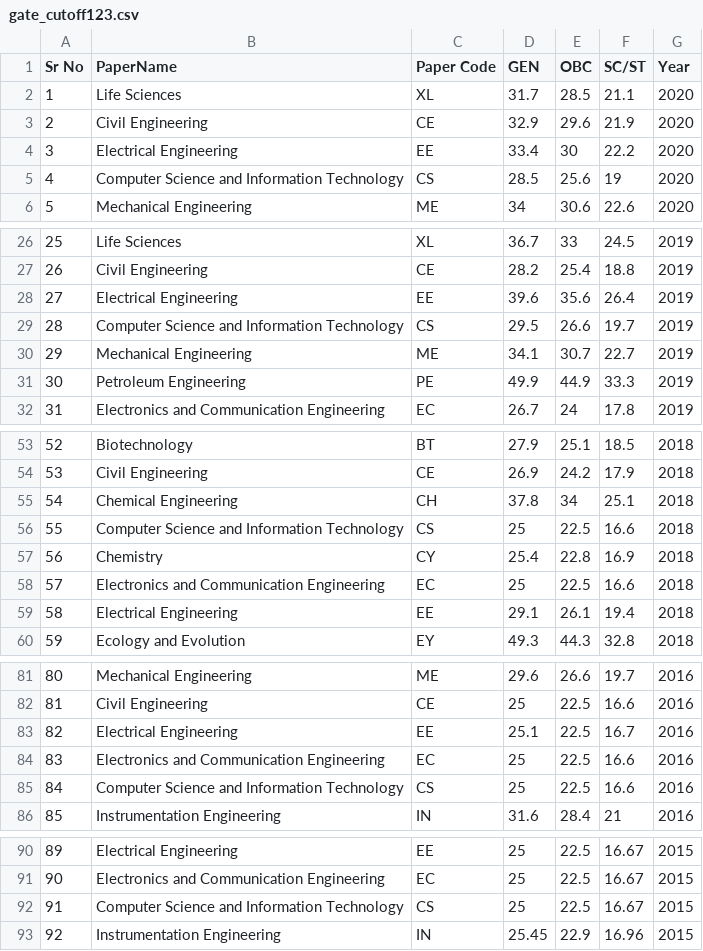
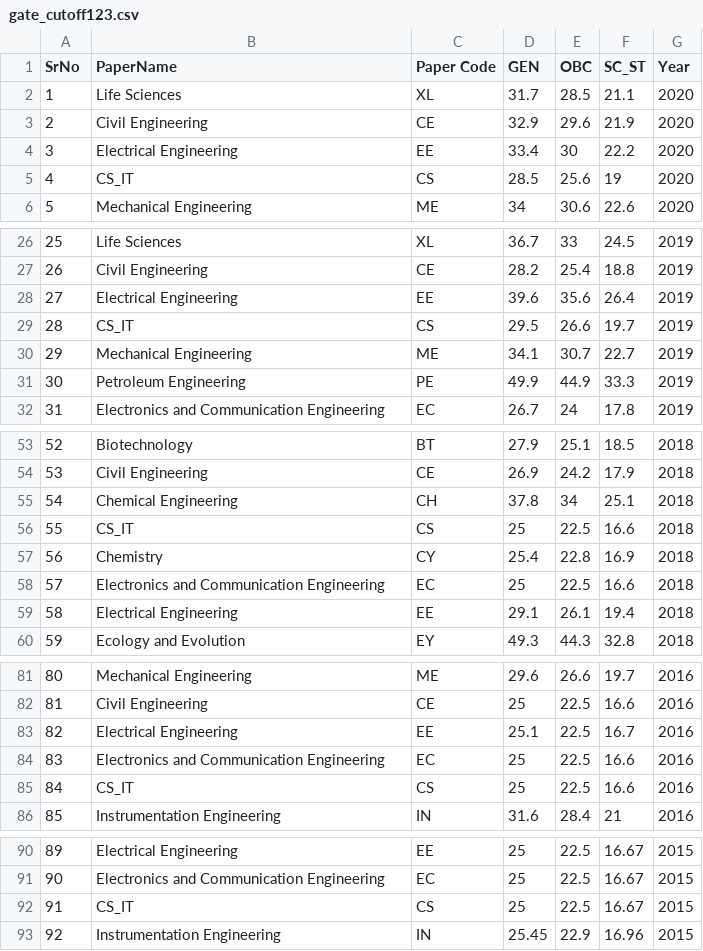
Before and after one commit to Arpan-tech-create/Exploratory_Data_Analysis, a CSV file: gate_cutoff123.csv, drawn as a sheet; only a part is shown, gaps mark what is left out.

```diff
--- a/gate_cutoff123.csv
+++ b/gate_cutoff123.csv
@@ -1,2 +1,2 @@
-Sr No,PaperName,Paper Code,GEN,OBC,SC/ST,Year
+SrNo,PaperName,Paper Code,GEN,OBC,SC_ST,Year
 1,Life Sciences,XL,31.7,28.5,21.1,2020
@@ -4,3 +4,3 @@ Sr No,PaperName,Paper Code,GEN,OBC,SC/ST,Year
 3,Electrical Engineering,EE,33.4,30,22.2,2020
-4,Computer Science and Information Technology,CS,28.5,25.6,19,2020
+4,CS_IT,CS,28.5,25.6,19,2020
 5,Mechanical Engineering,ME,34,30.6,22.6,2020
@@ -28,3 +28,3 @@ Sr No,PaperName,Paper Code,GEN,OBC,SC/ST,Year
 27,Electrical Engineering,EE,39.6,35.6,26.4,2019
-28,Computer Science and Information Technology,CS,29.5,26.6,19.7,2019
+28,CS_IT,CS,29.5,26.6,19.7,2019
 29,Mechanical Engineering,ME,34.1,30.7,22.7,2019
@@ -55,3 +55,3 @@ Sr No,PaperName,Paper Code,GEN,OBC,SC/ST,Year
 54,Chemical Engineering,CH,37.8,34,25.1,2018
-55,Computer Science and Information Technology,CS,25,22.5,16.6,2018
+55,CS_IT,CS,25,22.5,16.6,2018
 56,Chemistry,CY,25.4,22.8,16.9,2018
@@ -84,3 +84,3 @@ Sr No,PaperName,Paper Code,GEN,OBC,SC/ST,Year
 83,Electronics and Communication Engineering ,EC,25,22.5,16.6,2016
-84,Computer Science and Information Technology,CS,25,22.5,16.6,2016
+84,CS_IT,CS,25,22.5,16.6,2016
 85,Instrumentation Engineering ,IN,31.6,28.4,21,2016
@@ -91,3 +91,3 @@ Sr No,PaperName,Paper Code,GEN,OBC,SC/ST,Year
 90,Electronics and Communication Engineering,EC,25,22.5,16.67,2015
-91,Computer Science and Information Technology,CS,25,22.5,16.67,2015
+91,CS_IT,CS,25,22.5,16.67,2015
 92,Instrumentation Engineering,IN,25.45,22.9,16.96,2015
```
Also changed, not shown: gate_cutoff.csv, 3 other files.
